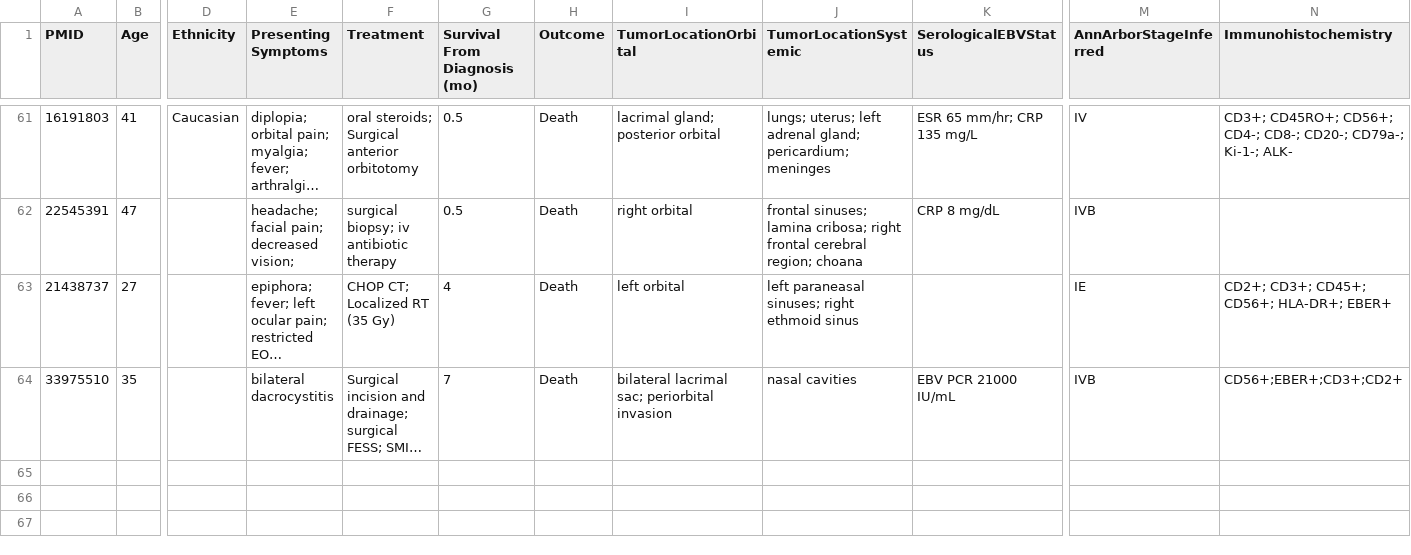
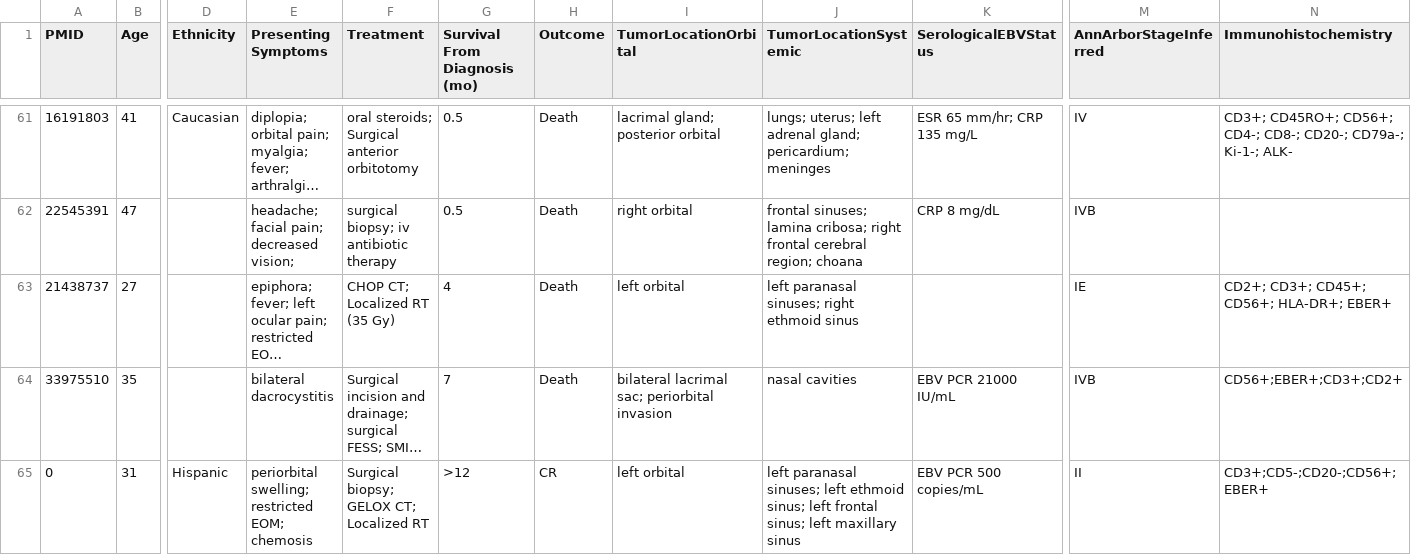
Before and after one commit to rahuldhodapkar/OrbitalNKTLymphomaLitReview, a CSV file: data/SystematicReview.csv, drawn as a sheet; only a part is shown, gaps mark what is left out; long unchanged cells end in …; rows hold the shown columns only; the diff names each change by its address in the sheet, - before the commit and + after, or states it on an @@ line.

```diff
--- a/data/SystematicReview.csv
+++ b/data/SystematicReview.csv
-J63 (TumorLocationSystemic): left paraneasal sinuses; right ethmoid sinus
+J63 (TumorLocationSystemic): left paranasal sinuses; right ethmoid sinus
+row 65: 0 | 31 | Hispanic | periorbital swelling; restricted EOM; chemosis | Surgical biopsy; GELOX CT; Localized RT | >12 | CR | left orbital | left paranasal sinuses; left ethmoid sinus; left frontal sinus; left maxillary sinus | EBV PCR 500 copies/mL | II | CD3+;CD5-;CD20-;CD56+;EBER+
```
Also changed, not shown: calc/general/cleaned_data.csv, 5 other files.
